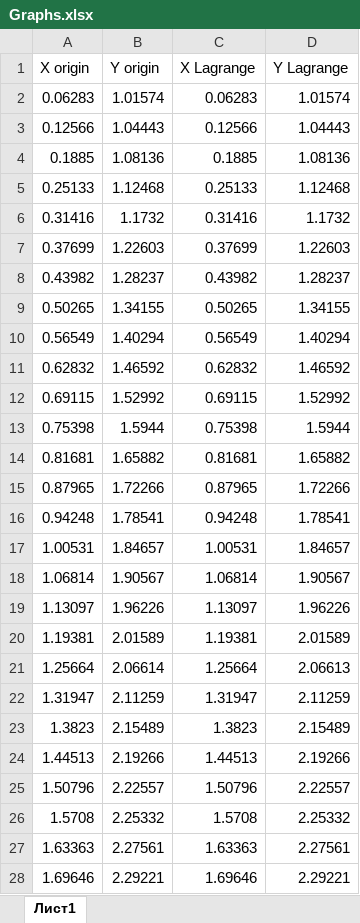
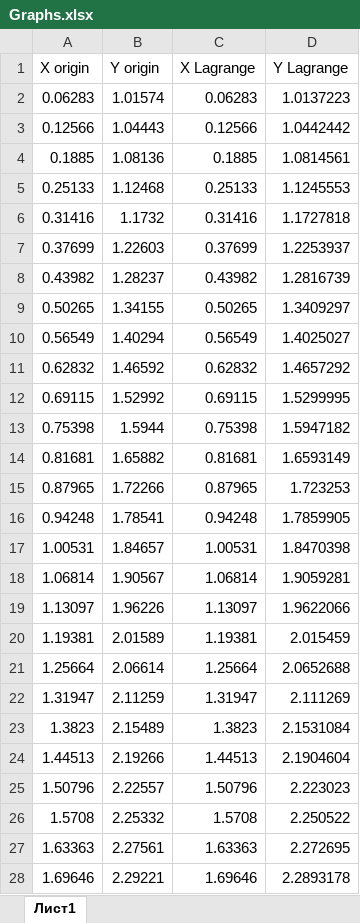
Before and after one commit to kirkinmur1561/NumericalMethod_RUDN, an Excel workbook: Lab_1/bin/Debug/net5.0/Graphs.xlsx, sheet Лист1, drawn as a sheet; only a part is shown; values as stored, in another font and other column widths than the file's, no borders; charts and pictures not drawn; the diff covers the shown part only; the diff names each change by its address in the sheet, - before the commit and + after, or states it on an @@ line.

```diff
--- a/Lab_1/bin/Debug/net5.0/Graphs.xlsx (sheet Лист1)
+++ b/Lab_1/bin/Debug/net5.0/Graphs.xlsx (sheet Лист1)
-D2 (Y Lagrange): 1.01574
+D2 (Y Lagrange): 1.0137223
-D3 (Y Lagrange): 1.04443
+D3 (Y Lagrange): 1.0442442
-D4 (Y Lagrange): 1.08136
+D4 (Y Lagrange): 1.0814561
-D5 (Y Lagrange): 1.12468
+D5 (Y Lagrange): 1.1245553
-D6 (Y Lagrange): 1.1732
+D6 (Y Lagrange): 1.1727818
-D7 (Y Lagrange): 1.22603
+D7 (Y Lagrange): 1.2253937
-D8 (Y Lagrange): 1.28237
+D8 (Y Lagrange): 1.2816739
-D9 (Y Lagrange): 1.34155
+D9 (Y Lagrange): 1.3409297
-D10 (Y Lagrange): 1.40294
+D10 (Y Lagrange): 1.4025027
-D11 (Y Lagrange): 1.46592
+D11 (Y Lagrange): 1.4657292
-D12 (Y Lagrange): 1.52992
+D12 (Y Lagrange): 1.5299995
-D13 (Y Lagrange): 1.5944
+D13 (Y Lagrange): 1.5947182
-D14 (Y Lagrange): 1.65882
+D14 (Y Lagrange): 1.6593149
-D15 (Y Lagrange): 1.72266
+D15 (Y Lagrange): 1.723253
-D16 (Y Lagrange): 1.78541
+D16 (Y Lagrange): 1.7859905
-D17 (Y Lagrange): 1.84657
+D17 (Y Lagrange): 1.8470398
-D18 (Y Lagrange): 1.90567
+D18 (Y Lagrange): 1.9059281
-D19 (Y Lagrange): 1.96226
+D19 (Y Lagrange): 1.9622066
-D20 (Y Lagrange): 2.01589
+D20 (Y Lagrange): 2.015459
-D21 (Y Lagrange): 2.06613
+D21 (Y Lagrange): 2.0652688
-D22 (Y Lagrange): 2.11259
+D22 (Y Lagrange): 2.111269
-D23 (Y Lagrange): 2.15489
+D23 (Y Lagrange): 2.1531084
-D24 (Y Lagrange): 2.19266
+D24 (Y Lagrange): 2.1904604
-D25 (Y Lagrange): 2.22557
+D25 (Y Lagrange): 2.223023
-D26 (Y Lagrange): 2.25332
+D26 (Y Lagrange): 2.250522
-D27 (Y Lagrange): 2.27561
+D27 (Y Lagrange): 2.272695
-D28 (Y Lagrange): 2.29221
+D28 (Y Lagrange): 2.2893178
```
Also changed, not shown: 73 edited cells elsewhere in this sheet, charts or pictures, 25 other files.
